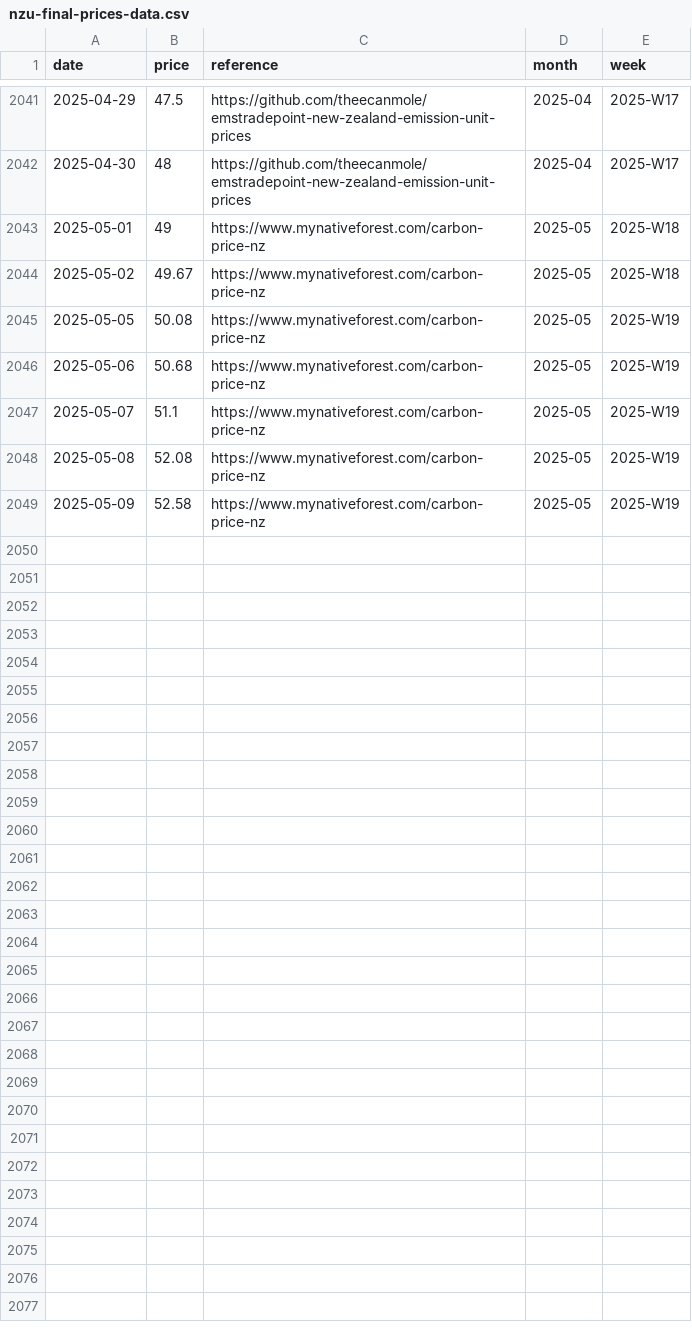
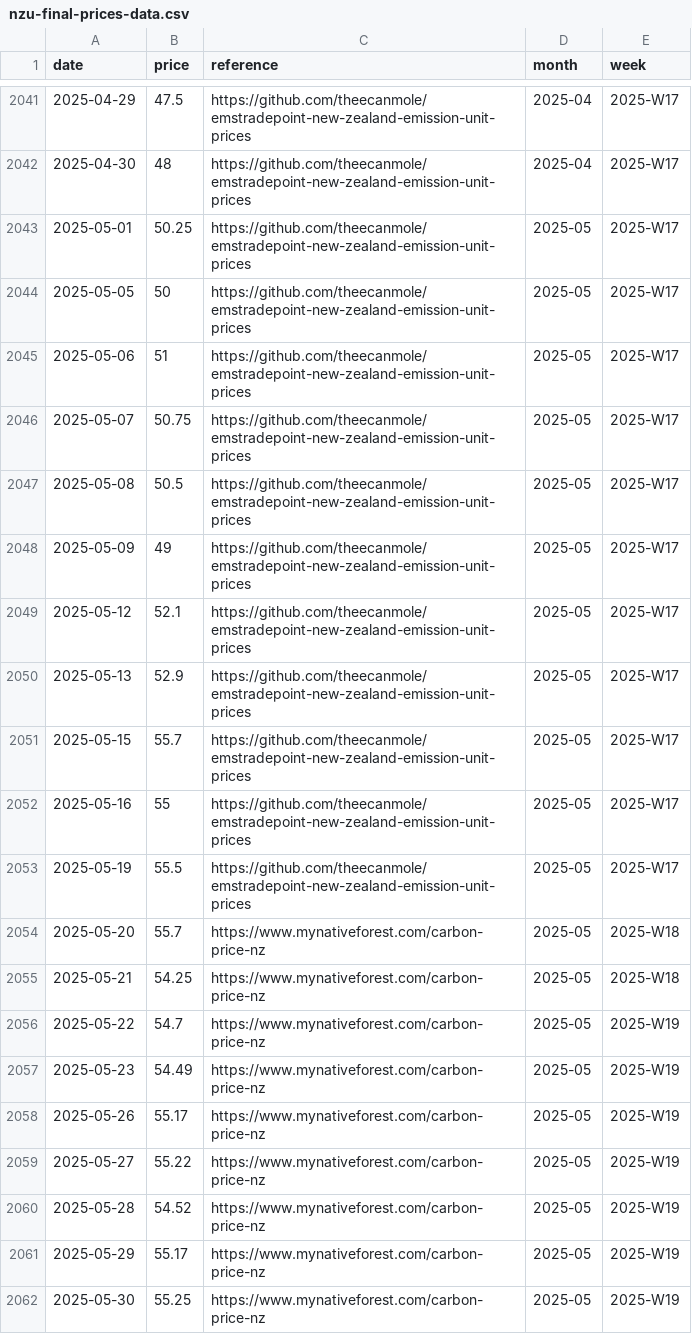
Before and after one commit to theecanmole/NZ-emission-unit-prices, a CSV file: nzu-final-prices-data.csv, drawn as a sheet; only a part is shown, gaps mark what is left out.

```diff
--- a/nzu-final-prices-data.csv
+++ b/nzu-final-prices-data.csv
@@ -2042,8 +2042,21 @@
 2025-04-30,48,"https://github.com/theecanmole/emstradepoint-new-zealand-emission-unit-prices","2025-04","2025-W17"
-2025-05-01,49,"https://www.mynativeforest.com/carbon-price-nz","2025-05","2025-W18"
-2025-05-02,49.67,"https://www.mynativeforest.com/carbon-price-nz","2025-05","2025-W18"
-2025-05-05,50.08,"https://www.mynativeforest.com/carbon-price-nz","2025-05","2025-W19"
-2025-05-06,50.68,"https://www.mynativeforest.com/carbon-price-nz","2025-05","2025-W19"
-2025-05-07,51.1,"https://www.mynativeforest.com/carbon-price-nz","2025-05","2025-W19"
-2025-05-08,52.08,"https://www.mynativeforest.com/carbon-price-nz","2025-05","2025-W19"
-2025-05-09,52.58,"https://www.mynativeforest.com/carbon-price-nz","2025-05","2025-W19"
+2025-05-01,50.25,"https://github.com/theecanmole/emstradepoint-new-zealand-emission-unit-prices","2025-05","2025-W17"
+2025-05-05,50,"https://github.com/theecanmole/emstradepoint-new-zealand-emission-unit-prices","2025-05","2025-W17"
+2025-05-06,51,"https://github.com/theecanmole/emstradepoint-new-zealand-emission-unit-prices","2025-05","2025-W17"
+2025-05-07,50.75,"https://github.com/theecanmole/emstradepoint-new-zealand-emission-unit-prices","2025-05","2025-W17"
+2025-05-08,50.5,"https://github.com/theecanmole/emstradepoint-new-zealand-emission-unit-prices","2025-05","2025-W17"
+2025-05-09,49,"https://github.com/theecanmole/emstradepoint-new-zealand-emission-unit-prices","2025-05","2025-W17"
+2025-05-12,52.1,"https://github.com/theecanmole/emstradepoint-new-zealand-emission-unit-prices","2025-05","2025-W17"
+2025-05-13,52.9,"https://github.com/theecanmole/emstradepoint-new-zealand-emission-unit-prices","2025-05","2025-W17"
+2025-05-15,55.7,"https://github.com/theecanmole/emstradepoint-new-zealand-emission-unit-prices","2025-05","2025-W17"
+2025-05-16,55,"https://github.com/theecanmole/emstradepoint-new-zealand-emission-unit-prices","2025-05","2025-W17"
+2025-05-19,55.5,"https://github.com/theecanmole/emstradepoint-new-zealand-emission-unit-prices","2025-05","2025-W17"
+2025-05-20,55.7,"https://www.mynativeforest.com/carbon-price-nz","2025-05","2025-W18"
+2025-05-21,54.25,"https://www.mynativeforest.com/carbon-price-nz","2025-05","2025-W18"
+2025-05-22,54.7,"https://www.mynativeforest.com/carbon-price-nz","2025-05","2025-W19"
+2025-05-23,54.49,"https://www.mynativeforest.com/carbon-price-nz","2025-05","2025-W19"
+2025-05-26,55.17,"https://www.mynativeforest.com/carbon-price-nz","2025-05","2025-W19"
+2025-05-27,55.22,"https://www.mynativeforest.com/carbon-price-nz","2025-05","2025-W19"
+2025-05-28,54.52,"https://www.mynativeforest.com/carbon-price-nz","2025-05","2025-W19"
+2025-05-29,55.17,"https://www.mynativeforest.com/carbon-price-nz","2025-05","2025-W19"
+2025-05-30,55.25,"https://www.mynativeforest.com/carbon-price-nz","2025-05","2025-W19"
```
Also changed, not shown: nzu-edited-raw-prices-data.csv, spotprices.csv, 13 other files.
